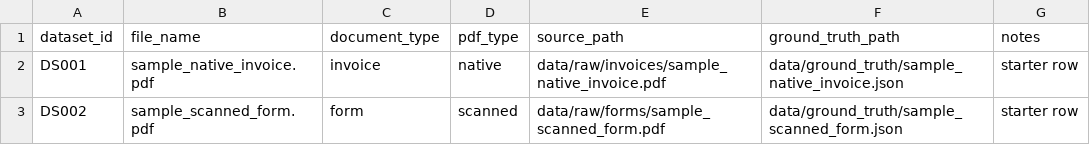
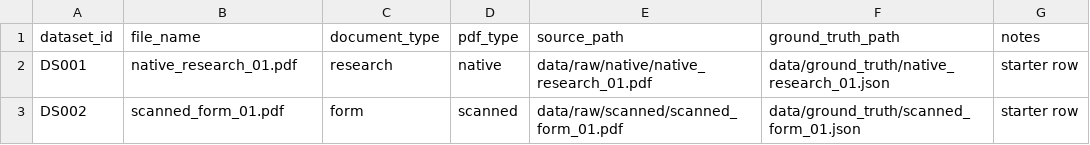
Before and after one commit to venox-2007/pdf-extraction-benchmark, a CSV file: data/metadata.csv, drawn as a sheet.

Commit message:
refactor: simplify dataset structure into native vs scanned

```diff
--- a/data/metadata.csv
+++ b/data/metadata.csv
@@ -1,3 +1,3 @@
 dataset_id,file_name,document_type,pdf_type,source_path,ground_truth_path,notes
-DS001,sample_native_invoice.pdf,invoice,native,data/raw/invoices/sample_native_invoice.pdf,data/ground_truth/sample_native_invoice.json,starter row
-DS002,sample_scanned_form.pdf,form,scanned,data/raw/forms/sample_scanned_form.pdf,data/ground_truth/sample_scanned_form.json,starter row
+DS001,native_research_01.pdf,research,native,data/raw/native/native_research_01.pdf,data/ground_truth/native_research_01.json,starter row
+DS002,scanned_form_01.pdf,form,scanned,data/raw/scanned/scanned_form_01.pdf,data/ground_truth/scanned_form_01.json,starter row
```
Also changed, not shown: 8 other files.
